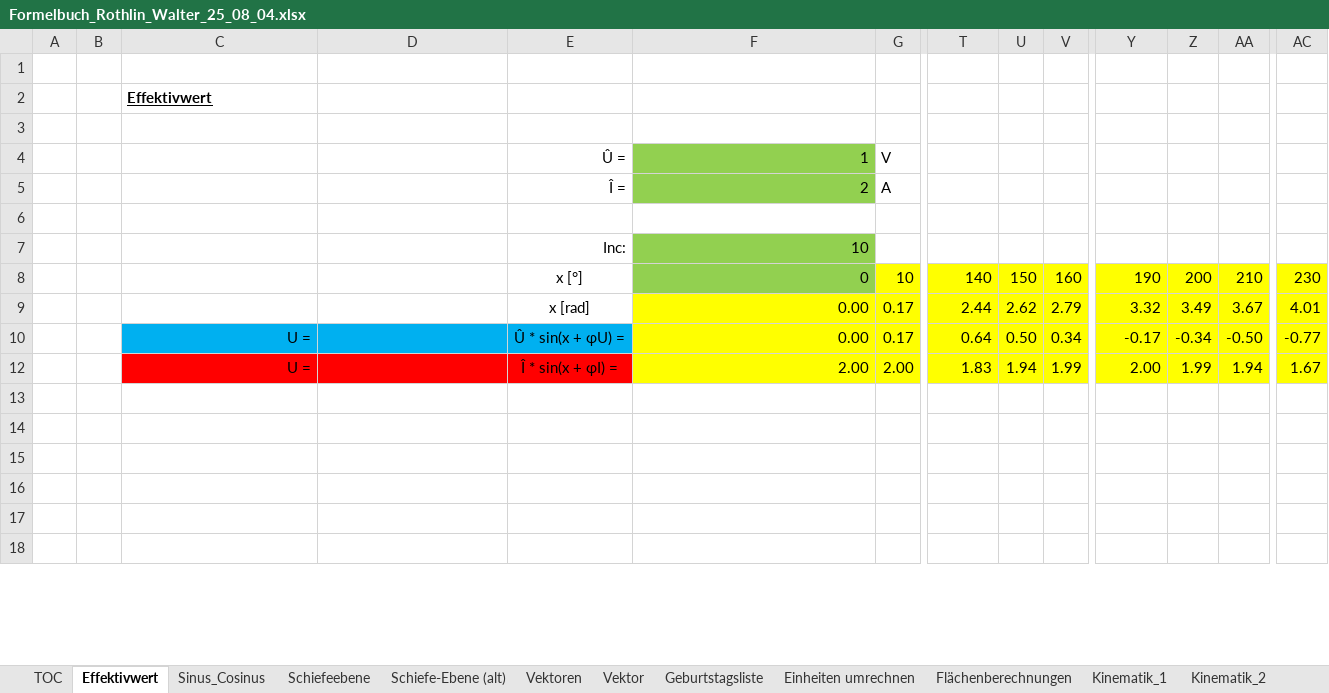
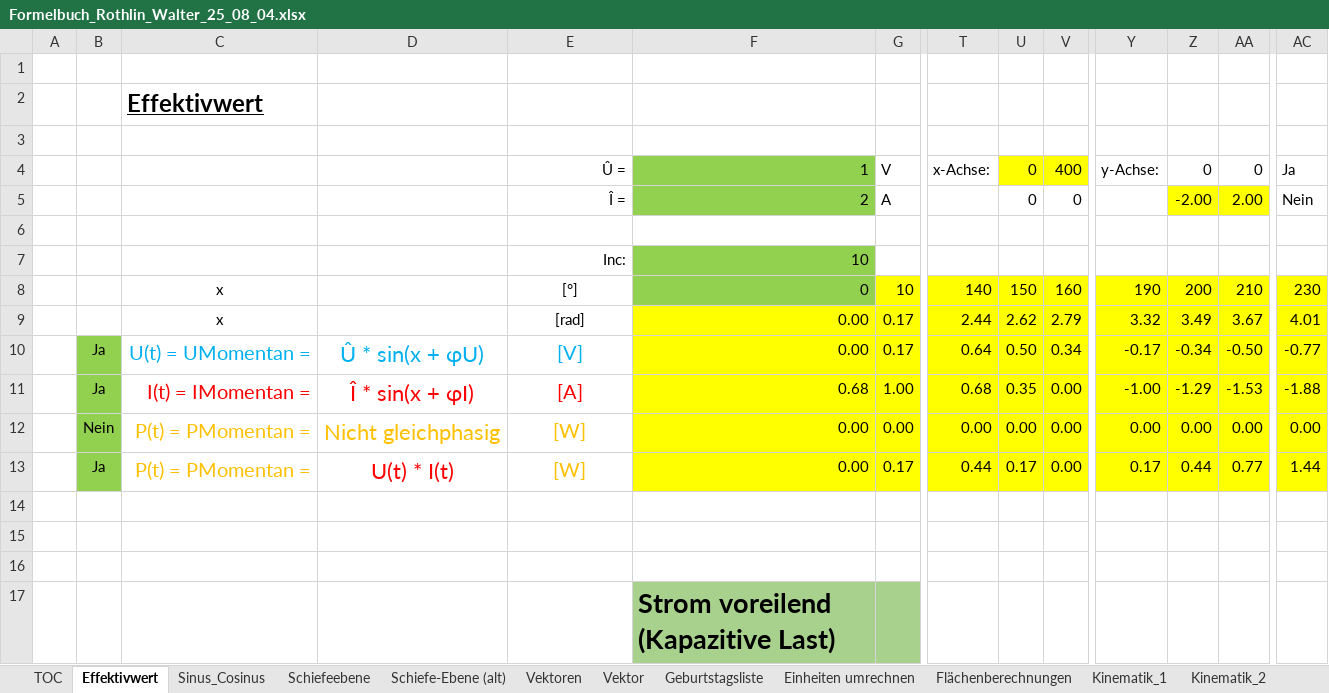
Before and after one commit to walter-rothlin/Source-Code, an Excel workbook: SchulungsUnterlagen/Studentenbeispiele/BZU/24_25/Informatik/Formelbuch_Rothlin_Walter_25_08_04.xlsx, sheet Effektivwert, drawn as a sheet; only a part is shown, gaps mark what is left out; values as stored, in another font and other column widths than the file's, no borders; charts and pictures not drawn; removed rows and columns are numbered as before the commit, all else as after; rows hold the shown columns only; the diff covers the shown part only; the diff names each change by its address in the sheet, - before the commit and + after, or states it on an @@ line.

```diff
--- a/SchulungsUnterlagen/Studentenbeispiele/BZU/24_25/Informatik/Formelbuch_Rothlin_Walter_25_08_04.xlsx (sheet Effektivwert)
+++ b/SchulungsUnterlagen/Studentenbeispiele/BZU/24_25/Informatik/Formelbuch_Rothlin_Walter_25_08_04.xlsx (sheet Effektivwert)
@@ C2 text size: larger @@
-T4: (empty)
+T4: x-Achse:
-U4: (empty)
+U4: 0
-U4:V4 fill: none
+U4:V4 fill: #FFFF00
-V4: (empty)
+V4: 400
-Y4: (empty)
+Y4: y-Achse:
-Z4: (empty)
+Z4: 0
-AA4: (empty)
+AA4: 0
-AC4: (empty)
+AC4: Ja
-row 5:  |  |  |  | Î = | 2 | A
+row 5:  |  |  |  | Î = | 2 | A |  | 0 | 0 |  | -2.00 | 2.00 | Nein
-C8:C9: (empty)
+C8:C9: x
-E8: x [°]
+E8: [°]
-E9: x [rad]
+E9: [rad]
-B10: (empty)
+B10: Ja
-B10 fill: none
+B10 fill: #92D050
-C10: U =
+C10: U(t) = UMomentan =
-C10:E10 fill: #00B0F0
+C10:E10 fill: none
-C10 text colour: black
+C10 text colour: #00B0F0, text size: larger
-D10: (empty)
+D10: Û * sin(x + φU)
-E10: Û * sin(x + φU) =
+E10: [V]
-E10 text colour: black
+E10 text colour: #00B0F0, text size: larger
-row 12:  |  | U = |  | Î * sin(x + φI) = | 2.00 | 2.00 | 1.83 | 1.94 | 1.99 | 2.00 | 1.99 | 1.94 | 1.67
+row 11:  | Ja | I(t) = IMomentan = | Î * sin(x + φI) | [A] | 0.68 | 1.00 | 0.68 | 0.35 | 0.00 | -1.00 | -1.29 | -1.53 | -1.88
+row 12:  | Nein | P(t) = PMomentan = | Nicht gleichphasig | [W] | 0.00 | 0.00 | 0.00 | 0.00 | 0.00 | 0.00 | 0.00 | 0.00 | 0.00
+row 13:  | Ja | P(t) = PMomentan = | U(t) * I(t) | [W] | 0.00 | 0.17 | 0.44 | 0.17 | 0.00 | 0.17 | 0.44 | 0.77 | 1.44
-F17: (empty)
+F17: Strom voreilend (Kapazitive Last)
-F17:G17 fill: none
+F17:G17 fill: #A9D18E
-row 17: (empty)
-row 18: (empty)
```
Also changed, not shown: 44 removed rows and cell formats elsewhere in this sheet, sheet Geburtstagsliste, formulas that keep their value, hidden cells, charts or pictures, 2 other files.
